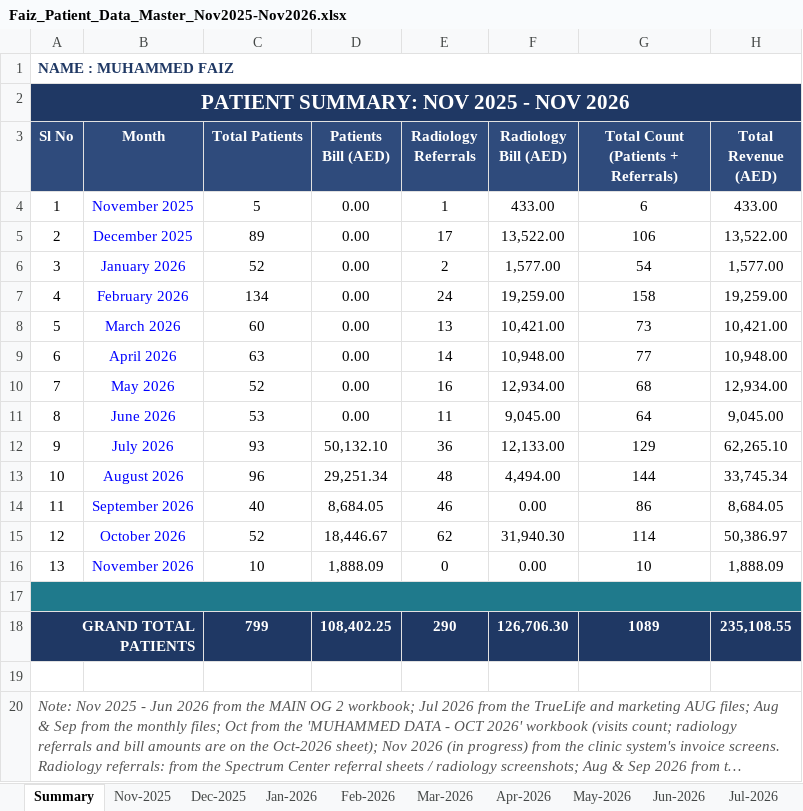
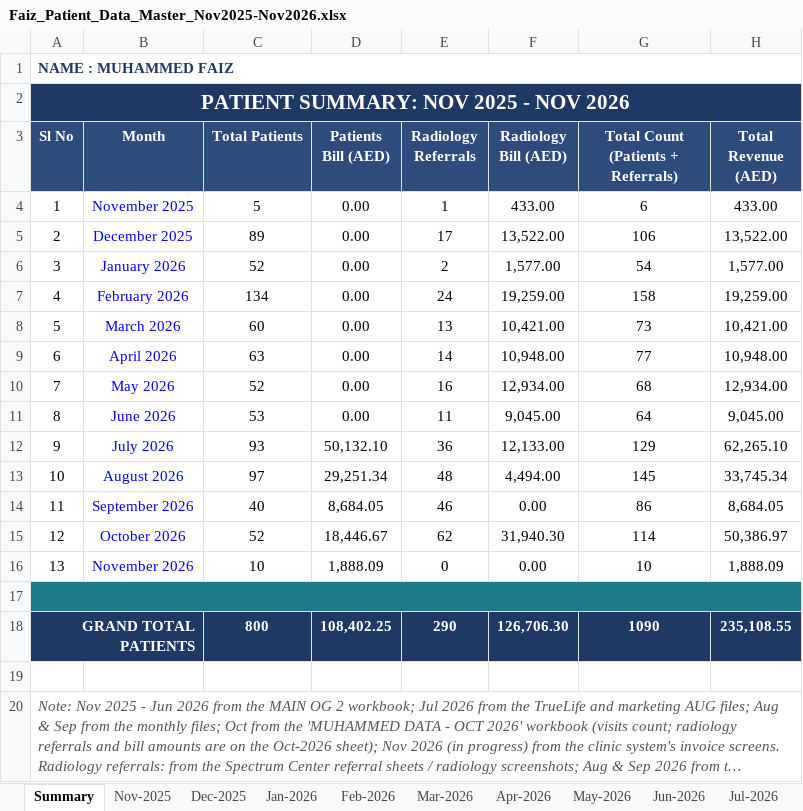
Before and after one commit to faizpachu313-star/patient-report, an Excel workbook: Faiz_Patient_Data_Master_Nov2025-Nov2026.xlsx, sheet Summary, drawn as a sheet; long unchanged cells end in …; values as stored, in another font and other column widths than the file's, no borders; the diff names each change by its address in the sheet, - before the commit and + after, or states it on an @@ line.

```diff
--- a/Faiz_Patient_Data_Master_Nov2025-Nov2026.xlsx (sheet Summary)
+++ b/Faiz_Patient_Data_Master_Nov2025-Nov2026.xlsx (sheet Summary)
-C13 (Total Patients): 96
+C13 (Total Patients): 97
-G13: 144
+G13: 145
-C18 (Total Patients): 799
+C18 (Total Patients): 800
-G18: 1089
+G18: 1090
```
Also changed, not shown: sheet Aug-2026, formulas that keep their value, TEMP_Part_A_Nov2025-Jun2026.xlsx, TEMP_Part_B_Jul2026-Nov2026.xlsx, 2 other files.
